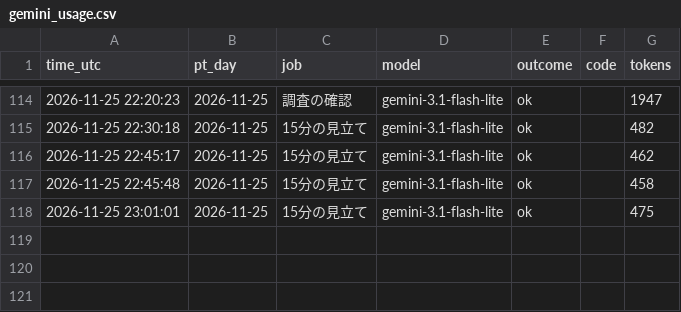
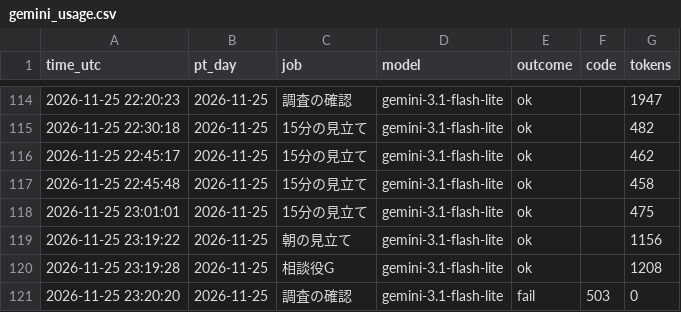
Before and after one commit to ke104-debug/fx-, a CSV file: journal/gemini_usage.csv, drawn as a sheet; only a part is shown, gaps mark what is left out.

```diff
--- a/journal/gemini_usage.csv
+++ b/journal/gemini_usage.csv
@@ -118 +118,4 @@ time_utc,pt_day,job,model,outcome,code,tokens
 2026-11-25 23:01:01,2026-11-25,15分の見立て,gemini-3.1-flash-lite,ok,,475
+2026-11-25 23:19:22,2026-11-25,朝の見立て,gemini-3.1-flash-lite,ok,,1156
+2026-11-25 23:19:28,2026-11-25,相談役G,gemini-3.1-flash-lite,ok,,1208
+2026-11-25 23:20:20,2026-11-25,調査の確認,gemini-3.1-flash-lite,fail,503,0
```
Also changed, not shown: journal/daily_forecast.csv, journal/org.csv, 1 other file.
